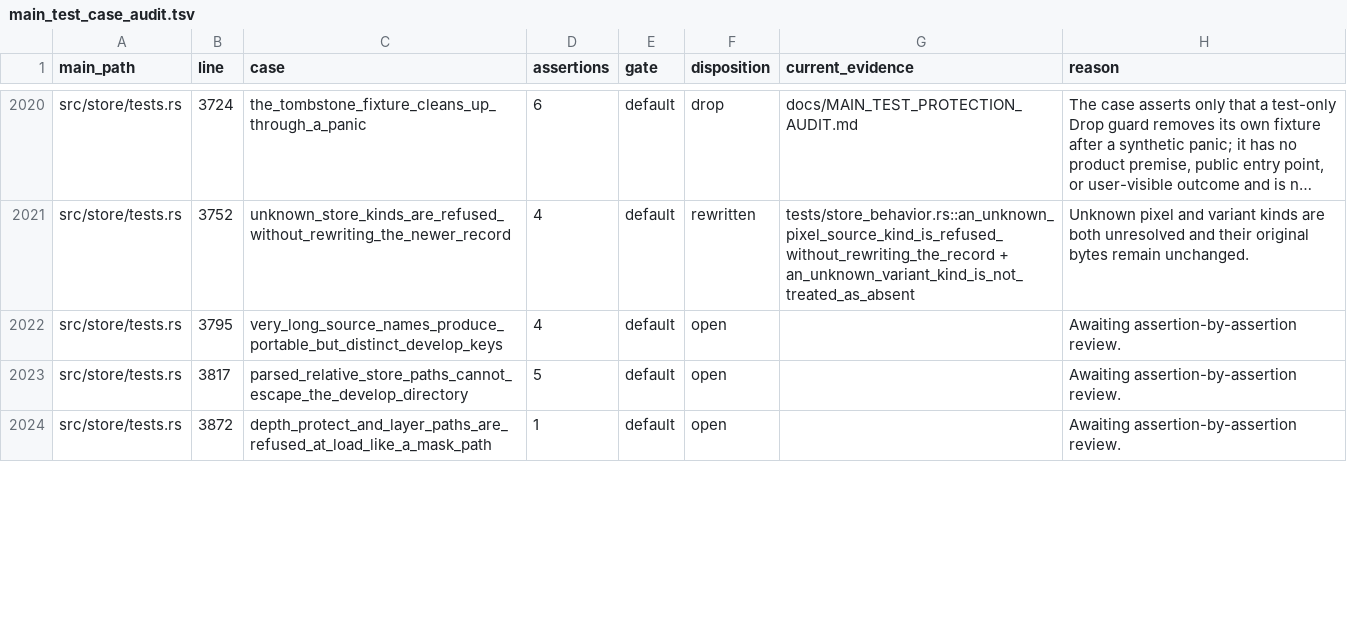
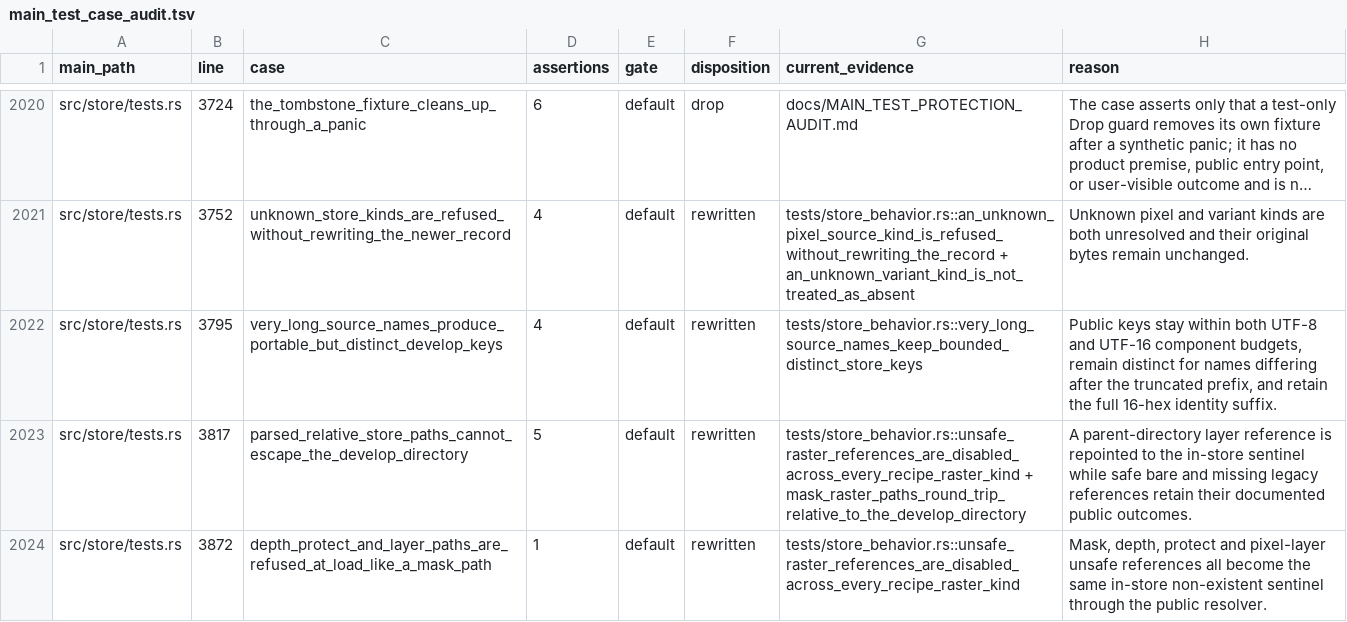
Before and after one commit to Leo-stone-dot/autoshade, a TSV file: docs/main_test_case_audit.tsv, drawn as a sheet; only a part is shown, gaps mark what is left out; long unchanged cells end in …; the diff covers the shown part only; the diff names each change by its address in the sheet, - before the commit and + after, or states it on an @@ line.

Commit message:
test(store): protect portable raster paths

```diff
--- a/docs/main_test_case_audit.tsv
+++ b/docs/main_test_case_audit.tsv
-F2022:F2024 (disposition): open
+F2022:F2024 (disposition): rewritten
-G2022 (current_evidence): (empty)
+G2022 (current_evidence): tests/store_behavior.rs::very_long_source_names_keep_bounded_distinct_store_keys
-H2022 (reason): Awaiting assertion-by-assertion review.
+H2022 (reason): Public keys stay within both UTF-8 and UTF-16 component budgets, remain distinct for names differing after the truncated prefix, and retain the full 16-hex identity suffix.
-G2023 (current_evidence): (empty)
+G2023 (current_evidence): tests/store_behavior.rs::unsafe_raster_references_are_disabled_across_every_recipe_raster_kind + mask_raster_paths_round_trip_relative_to_the_develop_directory
-H2023 (reason): Awaiting assertion-by-assertion review.
+H2023 (reason): A parent-directory layer reference is repointed to the in-store sentinel while safe bare and missing legacy references retain their documented public outcomes.
-G2024 (current_evidence): (empty)
+G2024 (current_evidence): tests/store_behavior.rs::unsafe_raster_references_are_disabled_across_every_recipe_raster_kind
-H2024 (reason): Awaiting assertion-by-assertion review.
+H2024 (reason): Mask, depth, protect and pixel-layer unsafe references all become the same in-store non-existent sentinel through the public resolver.
```
Also changed, not shown: 15 edited cells elsewhere in this file, 2 other files.
